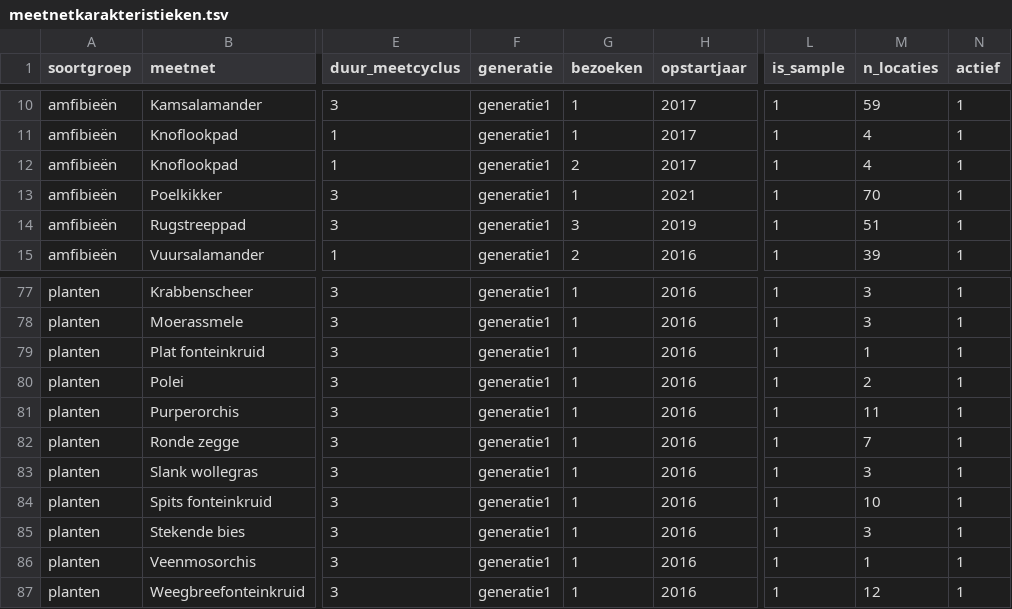
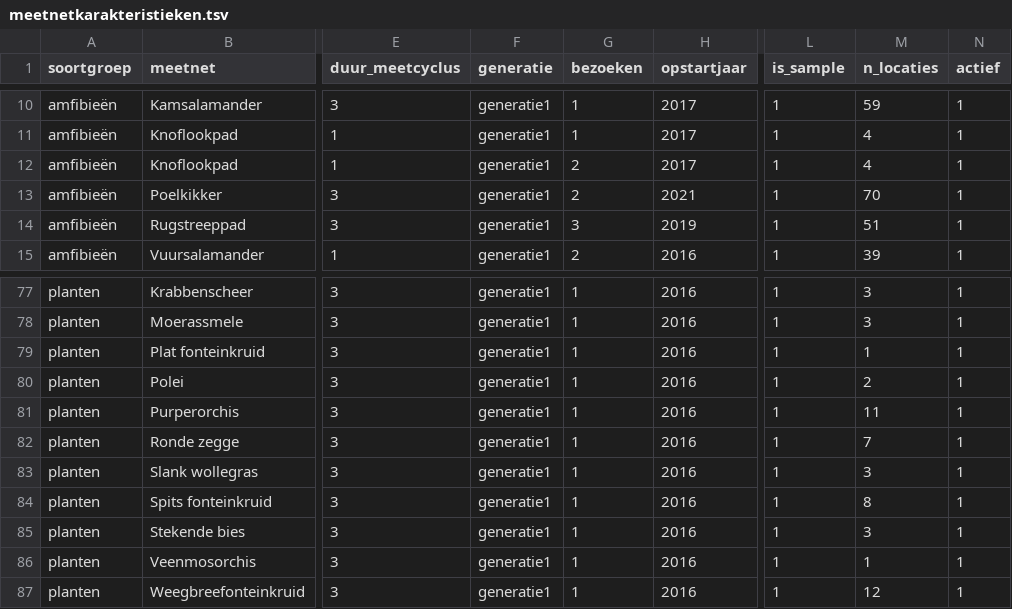
Before and after one commit to inbo/soortenmeetnetten-queries, a TSV file: metadata/meetnetkarakteristieken.tsv, drawn as a sheet; only a part is shown, gaps mark what is left out; the diff names each change by its address in the sheet, - before the commit and + after, or states it on an @@ line.

Commit message:
update metadata

```diff
--- a/metadata/meetnetkarakteristieken.tsv
+++ b/metadata/meetnetkarakteristieken.tsv
-G13 (bezoeken): 1
+G13 (bezoeken): 2
-M84 (n_locaties): 10
+M84 (n_locaties): 8
```
Also changed, not shown: 1 other file.
